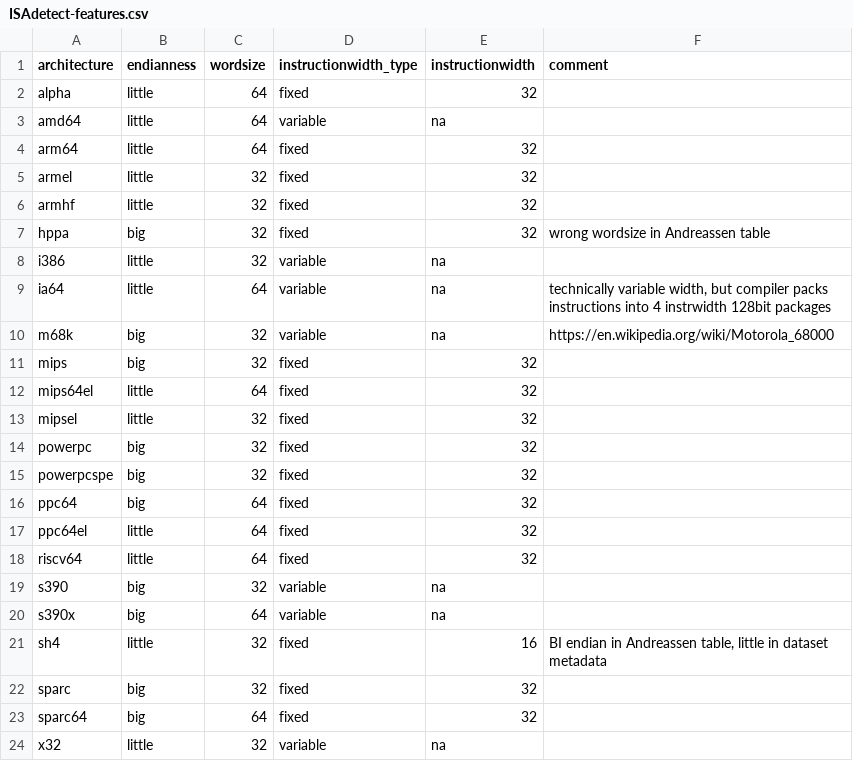
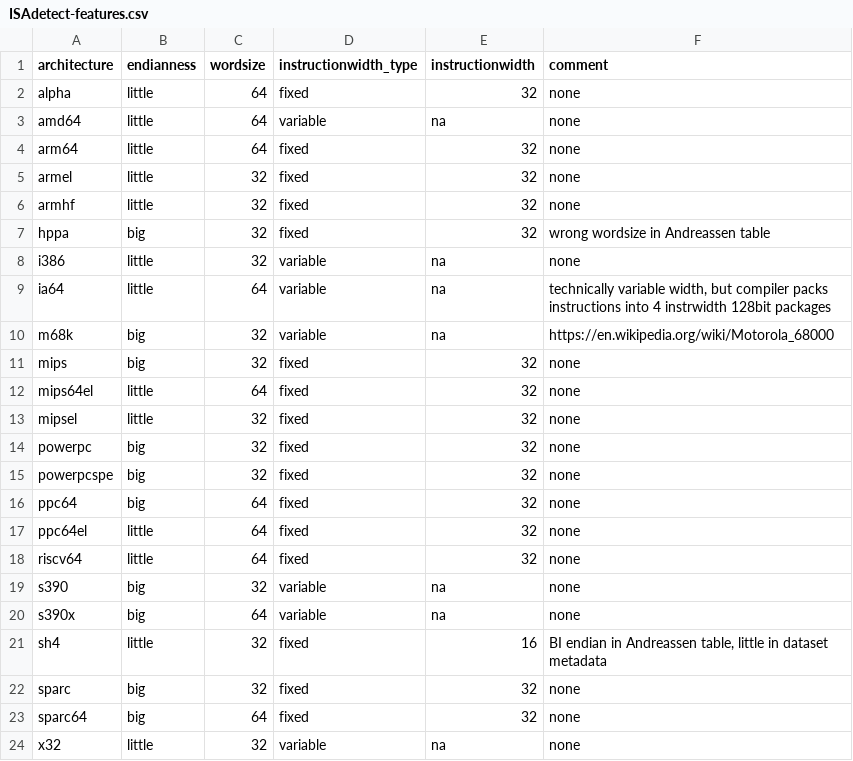
Before and after one commit to mikkelsvartveit/thesis, a CSV file: masterproject/code/dataset/ISAdetect-features.csv, drawn as a sheet.

Commit message:
Add dummy comments to CSV to fix data loader issue

```diff
--- a/masterproject/code/dataset/ISAdetect-features.csv
+++ b/masterproject/code/dataset/ISAdetect-features.csv
@@ -1,24 +1,24 @@
 architecture;endianness;wordsize;instructionwidth_type;instructionwidth;comment
-alpha;little;64;fixed;32
-amd64;little;64;variable;na
-arm64;little;64;fixed;32
-armel;little;32;fixed;32
-armhf;little;32;fixed;32
+alpha;little;64;fixed;32;"none"
+amd64;little;64;variable;na;"none"
+arm64;little;64;fixed;32;"none"
+armel;little;32;fixed;32;"none"
+armhf;little;32;fixed;32;"none"
 hppa;big;32;fixed;32;"wrong wordsize in Andreassen table"
-i386;little;32;variable;na
+i386;little;32;variable;na;"none"
 ia64;little;64;variable;na;"technically variable width, but compiler packs instructions into 4 instrwidth 128bit packages"
 m68k;big;32;variable;na;"https://en.wikipedia.org/wiki/Motorola_68000"
-mips;big;32;fixed;32;
-mips64el;little;64;fixed;32
-mipsel;little;32;fixed;32
-powerpc;big;32;fixed;32
-powerpcspe;big;32;fixed;32
-ppc64;big;64;fixed;32
-ppc64el;little;64;fixed;32
-riscv64;little;64;fixed;32
-s390;big;32;variable;na
-s390x;big;64;variable;na
+mips;big;32;fixed;32;"none"
+mips64el;little;64;fixed;32;"none"
+mipsel;little;32;fixed;32;"none"
+powerpc;big;32;fixed;32;"none"
+powerpcspe;big;32;fixed;32;"none"
+ppc64;big;64;fixed;32;"none"
+ppc64el;little;64;fixed;32;"none"
+riscv64;little;64;fixed;32;"none"
+s390;big;32;variable;na;"none"
+s390x;big;64;variable;na;"none"
 sh4;little;32;fixed;16;"BI endian in Andreassen table, little in dataset metadata"
-sparc;big;32;fixed;32
-sparc64;big;64;fixed;32
-x32;little;32;variable;na
+sparc;big;32;fixed;32;"none"
+sparc64;big;64;fixed;32;"none"
+x32;little;32;variable;na;"none"
```
